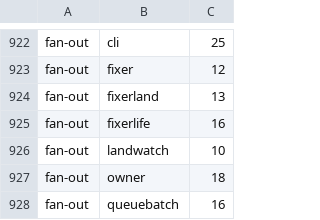
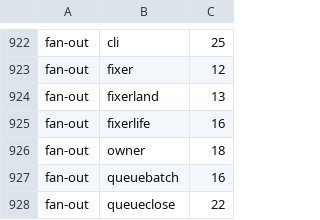
Before and after one commit to pawelkrupinski/agentctl, a TSV file: quality/quality-baseline.tsv, drawn as a sheet; only a part is shown, gaps mark what is left out; the shorter side is filled out with more unchanged rows.

```diff
--- a/quality/quality-baseline.tsv
+++ b/quality/quality-baseline.tsv
@@ -925,3 +925,2 @@ fan-out	fixerland	13
 fan-out	fixerlife	16
-fan-out	landwatch	10
 fan-out	owner	18
```
Also changed, not shown: 5 other files.
